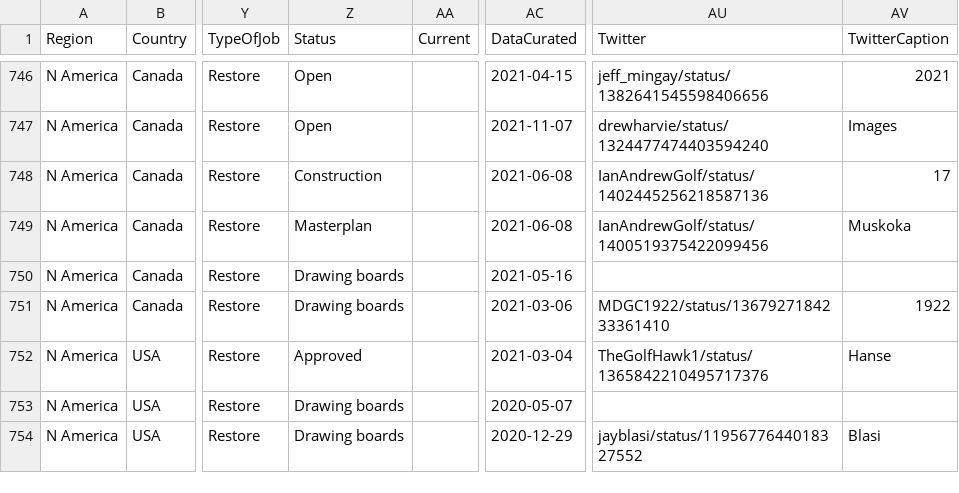
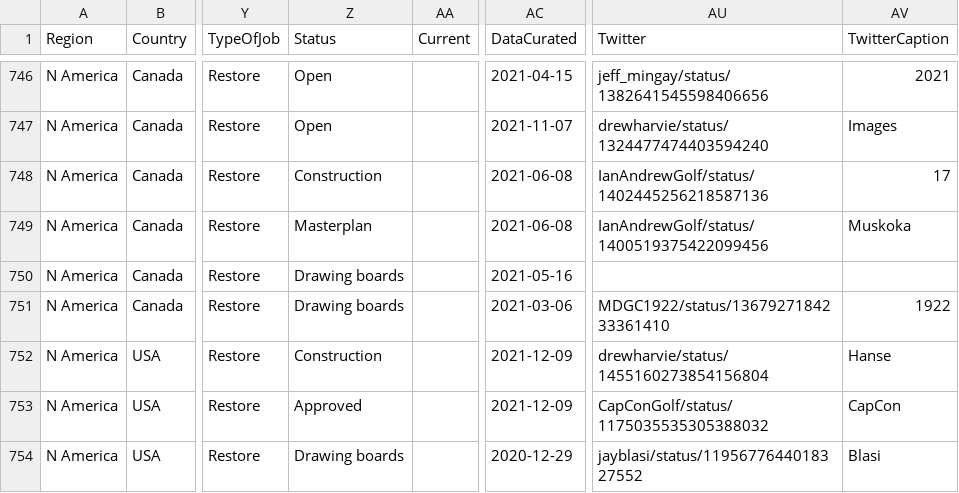
Before and after one commit to stennety/mywebsite, a CSV file: _data/allGolf.csv, drawn as a sheet; only a part is shown, gaps mark what is left out; the diff covers the shown part only; the diff names each change by its address in the sheet, - before the commit and + after, or states it on an @@ line.

Commit message:
Update allGolf.csv

```diff
--- a/_data/allGolf.csv
+++ b/_data/allGolf.csv
-Z752 (Status): Approved
+Z752 (Status): Construction
-AC752 (DataCurated): 2021-03-04
+AC752 (DataCurated): 2021-12-09
-AU752 (Twitter): TheGolfHawk1/status/1365842210495717376
+AU752 (Twitter): drewharvie/status/1455160273854156804
-Z753 (Status): Drawing boards
+Z753 (Status): Approved
-AC753 (DataCurated): 2020-05-07
+AC753 (DataCurated): 2021-12-09
-AU753 (Twitter): (empty)
+AU753 (Twitter): CapConGolf/status/1175035535305388032
-AV753 (TwitterCaption): (empty)
+AV753 (TwitterCaption): CapCon
```
Also changed, not shown: 1 added row and 23 edited cells elsewhere in this file.
